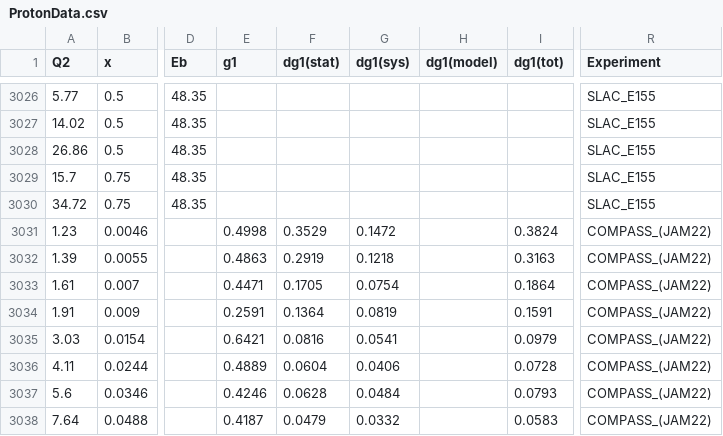
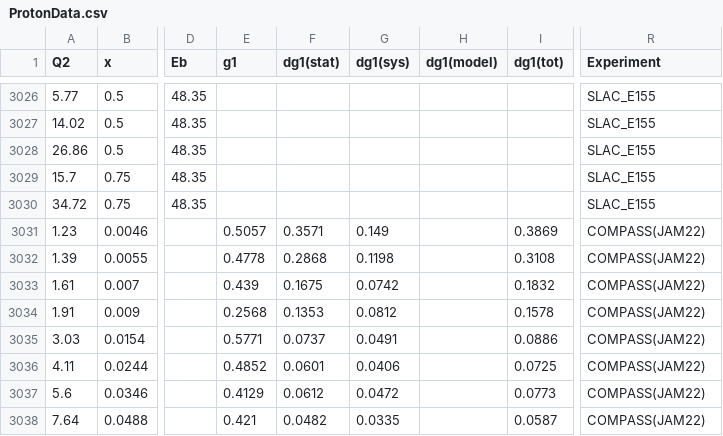
Before and after one commit to qnz3gx/sim.github.io, a CSV file: ProtonData.csv, drawn as a sheet; only a part is shown, gaps mark what is left out; the diff covers the shown part only; the diff names each change by its address in the sheet, - before the commit and + after, or states it on an @@ line.

```diff
--- a/ProtonData.csv
+++ b/ProtonData.csv
-E3031 (g1): 0.4998
+E3031 (g1): 0.5057
-F3031 (dg1(stat)): 0.3529
+F3031 (dg1(stat)): 0.3571
-G3031 (dg1(sys)): 0.1472
+G3031 (dg1(sys)): 0.149
-I3031 (dg1(tot)): 0.3824
+I3031 (dg1(tot)): 0.3869
-R3031:R3038 (Experiment): COMPASS_(JAM22)
+R3031:R3038 (Experiment): COMPASS(JAM22)
-E3032 (g1): 0.4863
+E3032 (g1): 0.4778
-F3032 (dg1(stat)): 0.2919
+F3032 (dg1(stat)): 0.2868
-G3032 (dg1(sys)): 0.1218
+G3032 (dg1(sys)): 0.1198
-I3032 (dg1(tot)): 0.3163
+I3032 (dg1(tot)): 0.3108
-E3033 (g1): 0.4471
+E3033 (g1): 0.439
-F3033 (dg1(stat)): 0.1705
+F3033 (dg1(stat)): 0.1675
-G3033 (dg1(sys)): 0.0754
+G3033 (dg1(sys)): 0.0742
-I3033 (dg1(tot)): 0.1864
+I3033 (dg1(tot)): 0.1832
-E3034 (g1): 0.2591
+E3034 (g1): 0.2568
-F3034 (dg1(stat)): 0.1364
+F3034 (dg1(stat)): 0.1353
-G3034 (dg1(sys)): 0.0819
+G3034 (dg1(sys)): 0.0812
-I3034 (dg1(tot)): 0.1591
+I3034 (dg1(tot)): 0.1578
-E3035 (g1): 0.6421
+E3035 (g1): 0.5771
-F3035 (dg1(stat)): 0.0816
+F3035 (dg1(stat)): 0.0737
-G3035 (dg1(sys)): 0.0541
+G3035 (dg1(sys)): 0.0491
-I3035 (dg1(tot)): 0.0979
+I3035 (dg1(tot)): 0.0886
-E3036 (g1): 0.4889
+E3036 (g1): 0.4852
-F3036 (dg1(stat)): 0.0604
+F3036 (dg1(stat)): 0.0601
-I3036 (dg1(tot)): 0.0728
+I3036 (dg1(tot)): 0.0725
-E3037 (g1): 0.4246
+E3037 (g1): 0.4129
-F3037 (dg1(stat)): 0.0628
+F3037 (dg1(stat)): 0.0612
-G3037 (dg1(sys)): 0.0484
+G3037 (dg1(sys)): 0.0472
-I3037 (dg1(tot)): 0.0793
+I3037 (dg1(tot)): 0.0773
-E3038 (g1): 0.4187
+E3038 (g1): 0.421
-F3038 (dg1(stat)): 0.0479
+F3038 (dg1(stat)): 0.0482
-G3038 (dg1(sys)): 0.0332
+G3038 (dg1(sys)): 0.0335
-I3038 (dg1(tot)): 0.0583
+I3038 (dg1(tot)): 0.0587
```
Also changed, not shown: 35 edited cells elsewhere in this file, DeuteronData.csv, NeutronData.csv, 6 other files.
